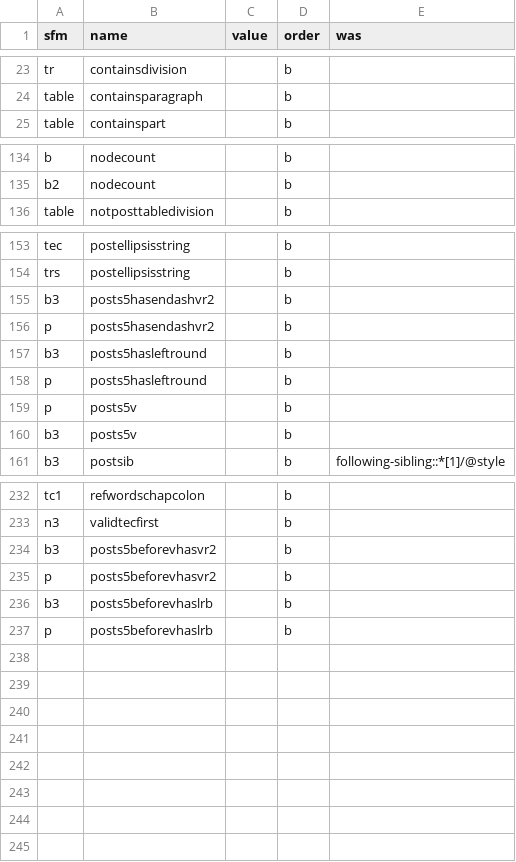
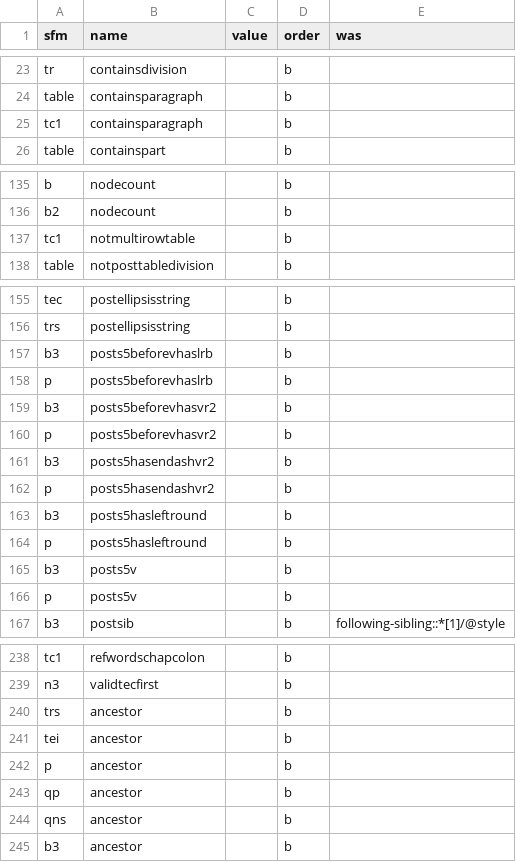
Before and after one commit to sillsdev/PT-Views, a TSV file: xrunner2/TNND/source/TNND Views for Paratext - sfm-var.tsv, drawn as a sheet; only a part is shown, gaps mark what is left out; the diff covers the shown part only.

```diff
--- a/xrunner2/TNND/source/TNND Views for Paratext - sfm-var.tsv
+++ b/xrunner2/TNND/source/TNND Views for Paratext - sfm-var.tsv
@@ -24,2 +24,3 @@ tr	containsdivision		b
 table	containsparagraph		b	
+tc1	containsparagraph		b	
 table	containspart		b	
@@ -135,2 +136,3 @@ b	nodecount		b
 b2	nodecount		b	
+tc1	notmultirowtable		b	
 table	notposttabledivision		b	
@@ -154,2 +156,6 @@ tec	postellipsisstring		b
 trs	postellipsisstring		b	
+b3	posts5beforevhaslrb		b	
+p	posts5beforevhaslrb		b	
+b3	posts5beforevhasvr2		b	
+p	posts5beforevhasvr2		b	
 b3	posts5hasendashvr2		b	
@@ -158,4 +164,4 @@ b3	posts5hasleftround		b
 p	posts5hasleftround		b	
+b3	posts5v		b	
 p	posts5v		b	
-b3	posts5v		b	
 b3	postsib		b	following-sibling::*[1]/@style
@@ -233,5 +239,7 @@ tc1	refwordschapcolon		b
 n3	validtecfirst		b	
-b3	posts5beforevhasvr2		b	
-p	posts5beforevhasvr2		b	
-b3	posts5beforevhaslrb		b	
-p	posts5beforevhaslrb		b	
+trs	ancestor		b	
+tei	ancestor		b	
+p	ancestor		b	
+qp	ancestor		b	
+qns	ancestor		b	
+b3	ancestor		b	
```
Also changed, not shown: 19 moved rows elsewhere in this file, xrunner2/TNND/source/TNND Views for Paratext - check_data.tsv, xrunner2/TNND/source/TNND Views for Paratext - var-string.tsv, 2 other files.
